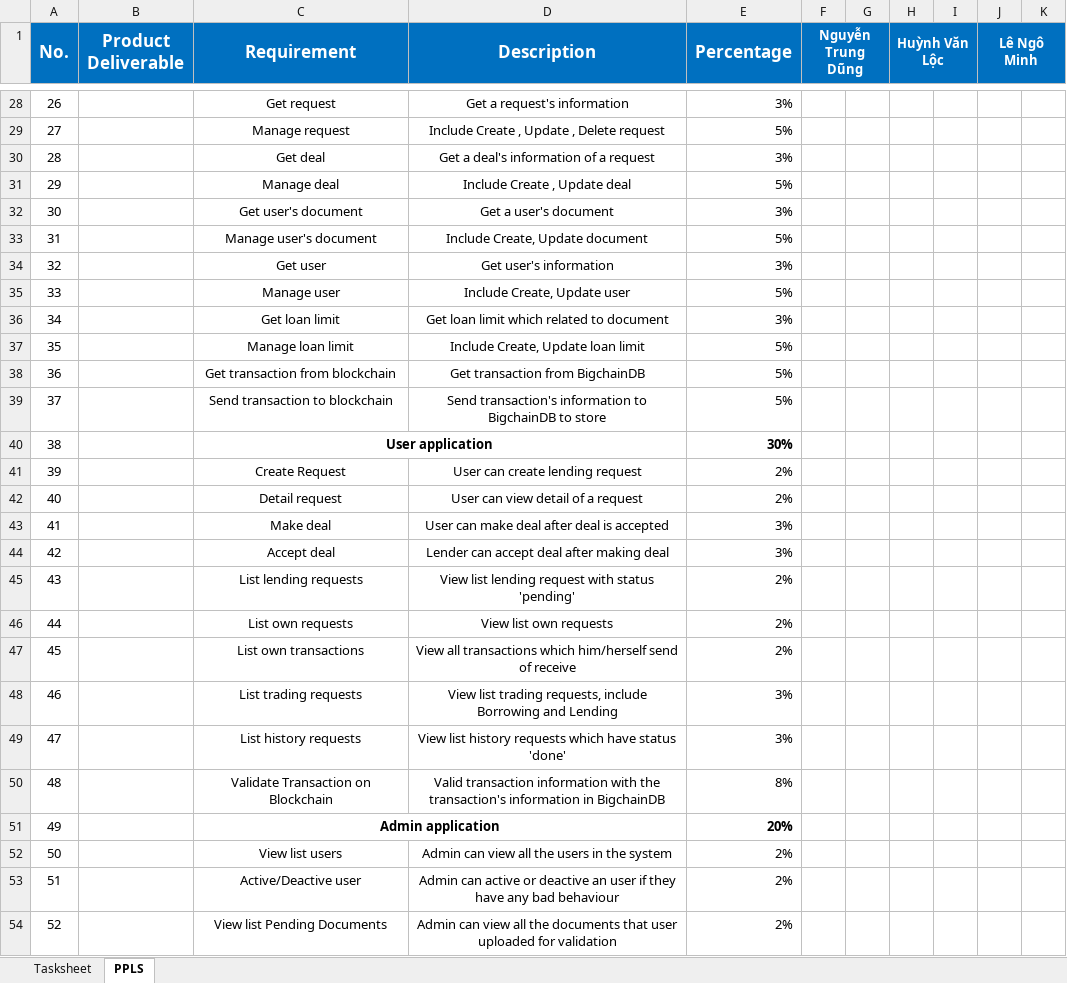
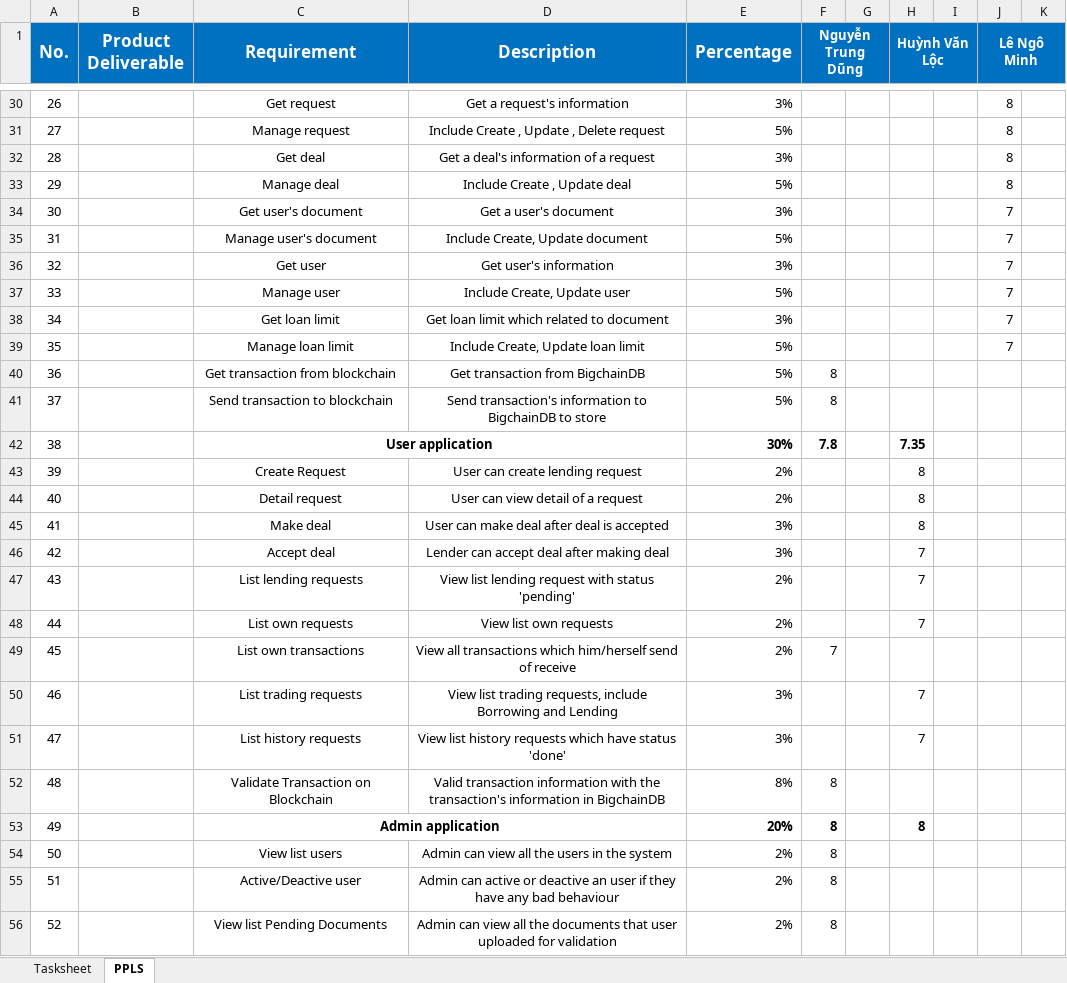
Before and after one commit to DungNT116/peer-to-peer-lending-system, an Excel workbook: doc/PPLS-TaskSheetReview.xlsm, sheet PPLS, drawn as a sheet; only a part is shown, gaps mark what is left out; values as stored, in another font and other column widths than the file's, no borders; addresses are those after the commit; the diff covers the shown part only; the diff names each change by its address in the sheet, - before the commit and + after, or states it on an @@ line.

```diff
--- a/doc/PPLS-TaskSheetReview.xlsm (sheet PPLS)
+++ b/doc/PPLS-TaskSheetReview.xlsm (sheet PPLS)
-J30:J33 (Lê Ngô Minh): (empty)
+J30:J33 (Lê Ngô Minh): 8
-J34:J39 (Lê Ngô Minh): (empty)
+J34:J39 (Lê Ngô Minh): 7
-F40:F41 (Nguyễn Trung Dũng): (empty)
+F40:F41 (Nguyễn Trung Dũng): 8
-F42 (Nguyễn Trung Dũng): (empty)
+F42 (Nguyễn Trung Dũng): 7.8
-H42 (Huỳnh Văn Lộc): (empty)
+H42 (Huỳnh Văn Lộc): 7.35
-H43:H45 (Huỳnh Văn Lộc): (empty)
+H43:H45 (Huỳnh Văn Lộc): 8
-H46:H48 (Huỳnh Văn Lộc): (empty)
+H46:H48 (Huỳnh Văn Lộc): 7
-F49 (Nguyễn Trung Dũng): (empty)
+F49 (Nguyễn Trung Dũng): 7
-H50:H51 (Huỳnh Văn Lộc): (empty)
+H50:H51 (Huỳnh Văn Lộc): 7
-F52:F56 (Nguyễn Trung Dũng): (empty)
+F52:F56 (Nguyễn Trung Dũng): 8
-H53 (Huỳnh Văn Lộc): (empty)
+H53 (Huỳnh Văn Lộc): 8
```
Also changed, not shown: 3 added rows, 50 edited cells, cell formats and row numbers in column A elsewhere in this sheet, formulas that keep their value, 12 other files.
